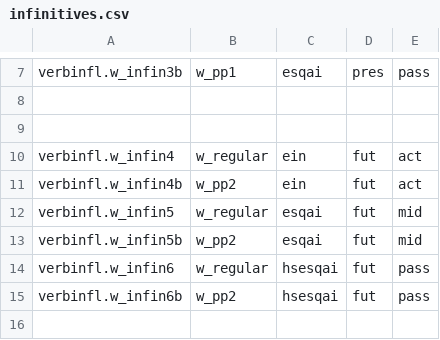
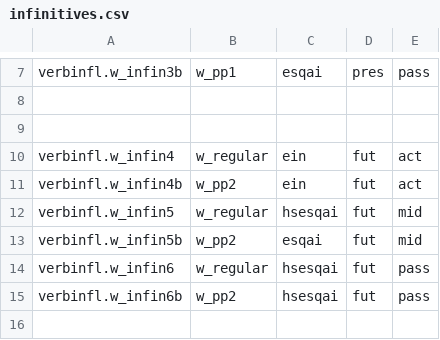
Before and after one commit to neelsmith/greeklang, a CSV file: morphology/sampledata/smyth/rules-csv/infinitives/infinitives.csv, drawn as a sheet; only a part is shown, gaps mark what is left out.

Commit message:
Correct data value

```diff
--- a/morphology/sampledata/smyth/rules-csv/infinitives/infinitives.csv
+++ b/morphology/sampledata/smyth/rules-csv/infinitives/infinitives.csv
@@ -11,3 +11,3 @@ verbinfl.w_infin4,w_regular,ein,fut,act
 verbinfl.w_infin4b,w_pp2,ein,fut,act
-verbinfl.w_infin5,w_regular,esqai,fut,mid
+verbinfl.w_infin5,w_regular,hsesqai,fut,mid
 verbinfl.w_infin5b,w_pp2,esqai,fut,mid
```
Also changed, not shown: 2 other files.
